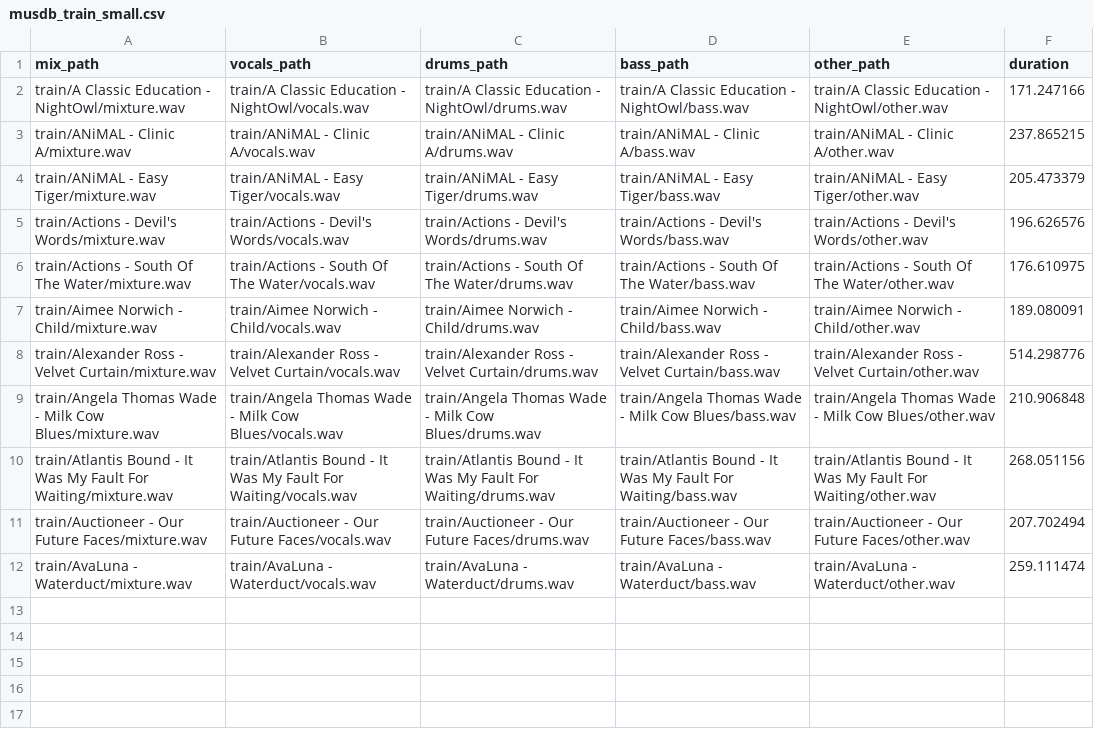
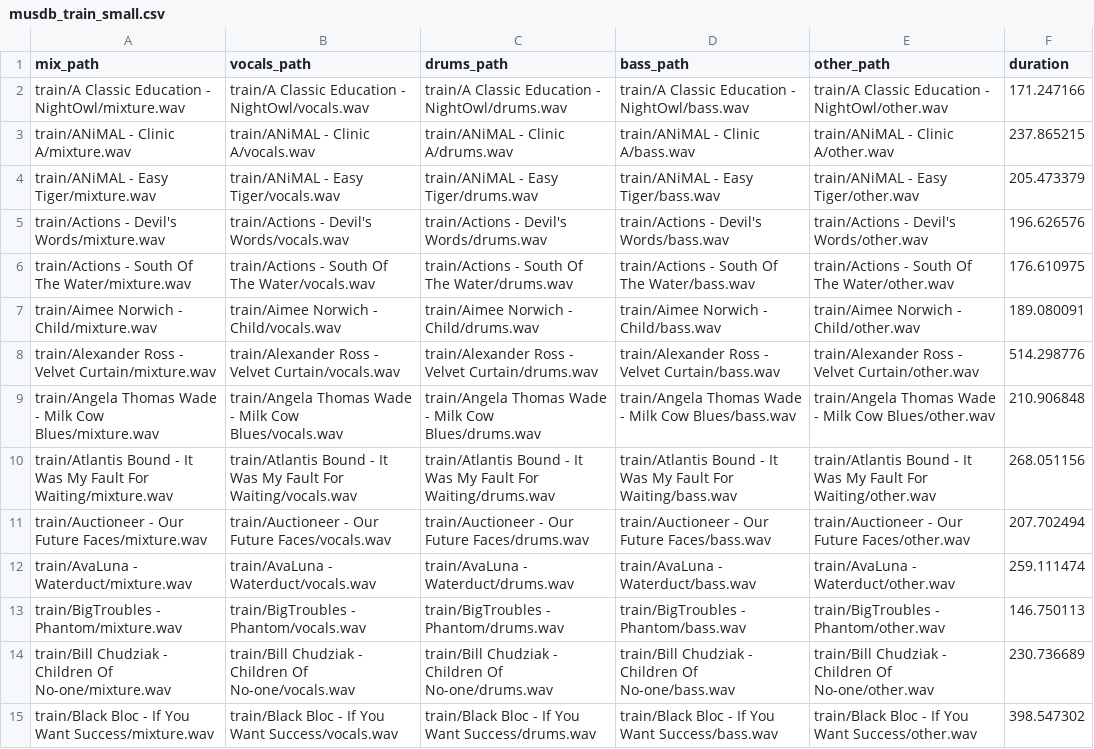
Before and after one commit to VVasanth/SpleeterTF2.0_Unofficial, a CSV file: config/musdb_train_small.csv, drawn as a sheet.

Commit message:
updated train small file

```diff
--- a/config/musdb_train_small.csv
+++ b/config/musdb_train_small.csv
@@ -12 +12,4 @@ train/Auctioneer - Our Future Faces/mixture.wav,train/Auctioneer - Our Future Fa
 train/AvaLuna - Waterduct/mixture.wav,train/AvaLuna - Waterduct/vocals.wav,train/AvaLuna - Waterduct/drums.wav,train/AvaLuna - Waterduct/bass.wav,train/AvaLuna - Waterduct/other.wav,259.111474
+train/BigTroubles - Phantom/mixture.wav,train/BigTroubles - Phantom/vocals.wav,train/BigTroubles - Phantom/drums.wav,train/BigTroubles - Phantom/bass.wav,train/BigTroubles - Phantom/other.wav,146.750113
+train/Bill Chudziak - Children Of No-one/mixture.wav,train/Bill Chudziak - Children Of No-one/vocals.wav,train/Bill Chudziak - Children Of No-one/drums.wav,train/Bill Chudziak - Children Of No-one/bass.wav,train/Bill Chudziak - Children Of No-one/other.wav,230.736689
+train/Black Bloc - If You Want Success/mixture.wav,train/Black Bloc - If You Want Success/vocals.wav,train/Black Bloc - If You Want Success/drums.wav,train/Black Bloc - If You Want Success/bass.wav,train/Black Bloc - If You Want Success/other.wav,398.547302
```
